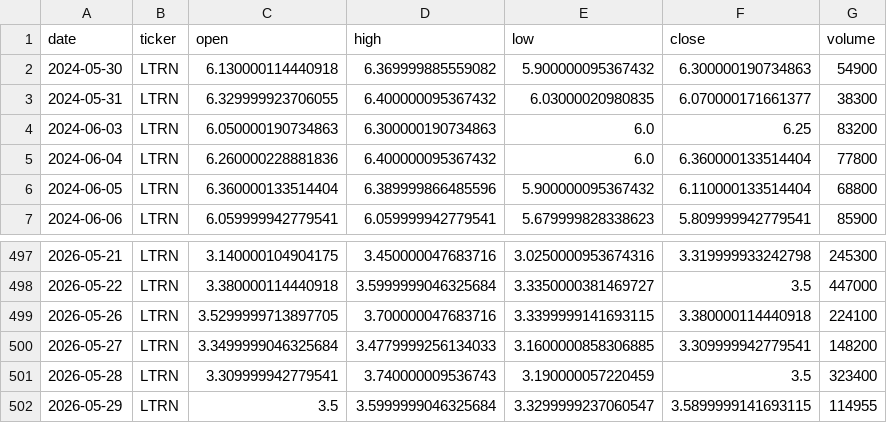
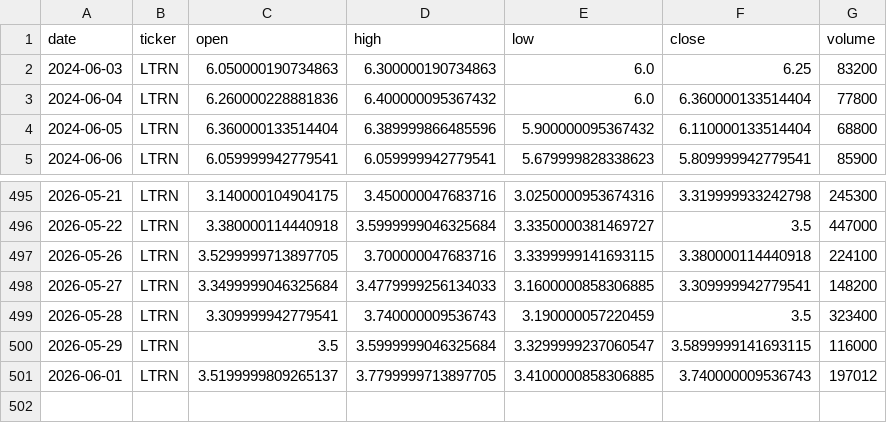
Before and after one commit to averma-ltrn/ltrn-stock-analyzer, a CSV file: data/raw/ltrn_prices_raw.csv, drawn as a sheet; only a part is shown, gaps mark what is left out.

```diff
--- a/data/raw/ltrn_prices_raw.csv
+++ b/data/raw/ltrn_prices_raw.csv
@@ -1,4 +1,2 @@
 date,ticker,open,high,low,close,volume
-2024-05-30,LTRN,6.130000114440918,6.369999885559082,5.900000095367432,6.300000190734863,54900
-2024-05-31,LTRN,6.329999923706055,6.400000095367432,6.03000020980835,6.070000171661377,38300
 2024-06-03,LTRN,6.050000190734863,6.300000190734863,6.0,6.25,83200
@@ -501,2 +499,3 @@ date,ticker,open,high,low,close,volume
 2026-05-28,LTRN,3.309999942779541,3.740000009536743,3.190000057220459,3.5,323400
-2026-05-29,LTRN,3.5,3.5999999046325684,3.3299999237060547,3.5899999141693115,114955
+2026-05-29,LTRN,3.5,3.5999999046325684,3.3299999237060547,3.5899999141693115,116000
+2026-06-01,LTRN,3.5199999809265137,3.7799999713897705,3.4100000858306885,3.740000009536743,197012
```
Also changed, not shown: data/processed/ltrn_indicators.csv, data/raw/ltrn_fundamentals_raw.csv.
